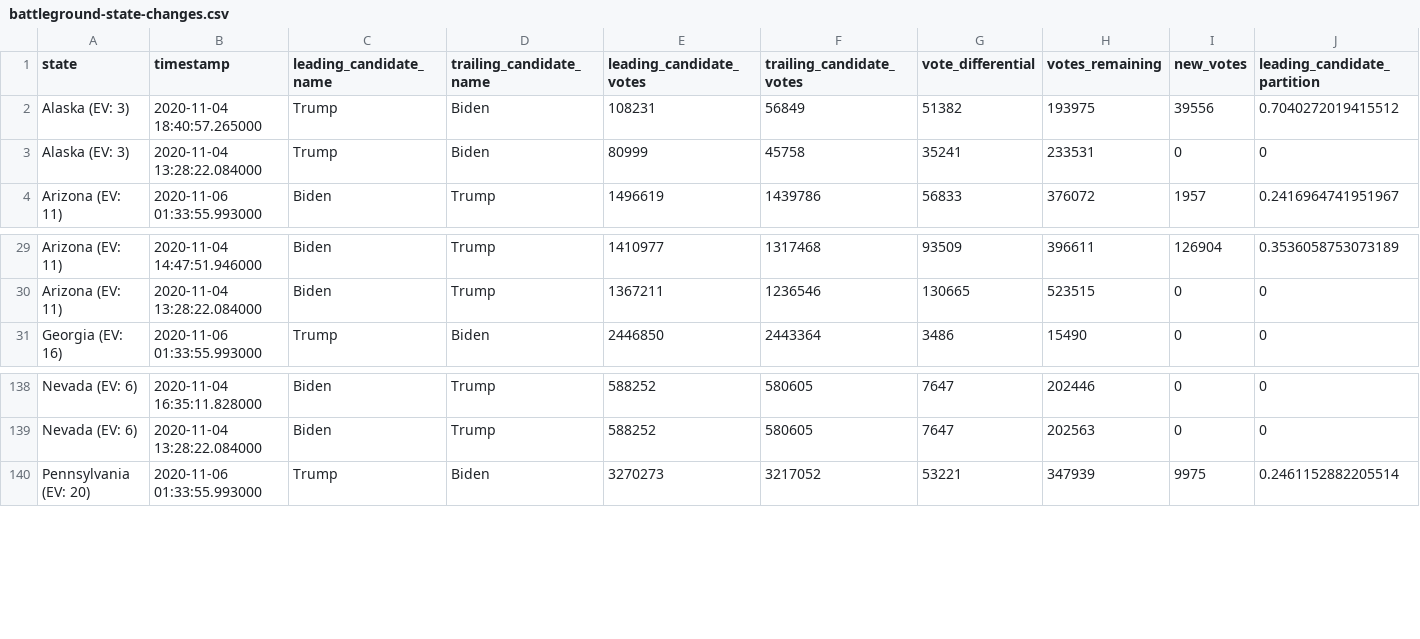
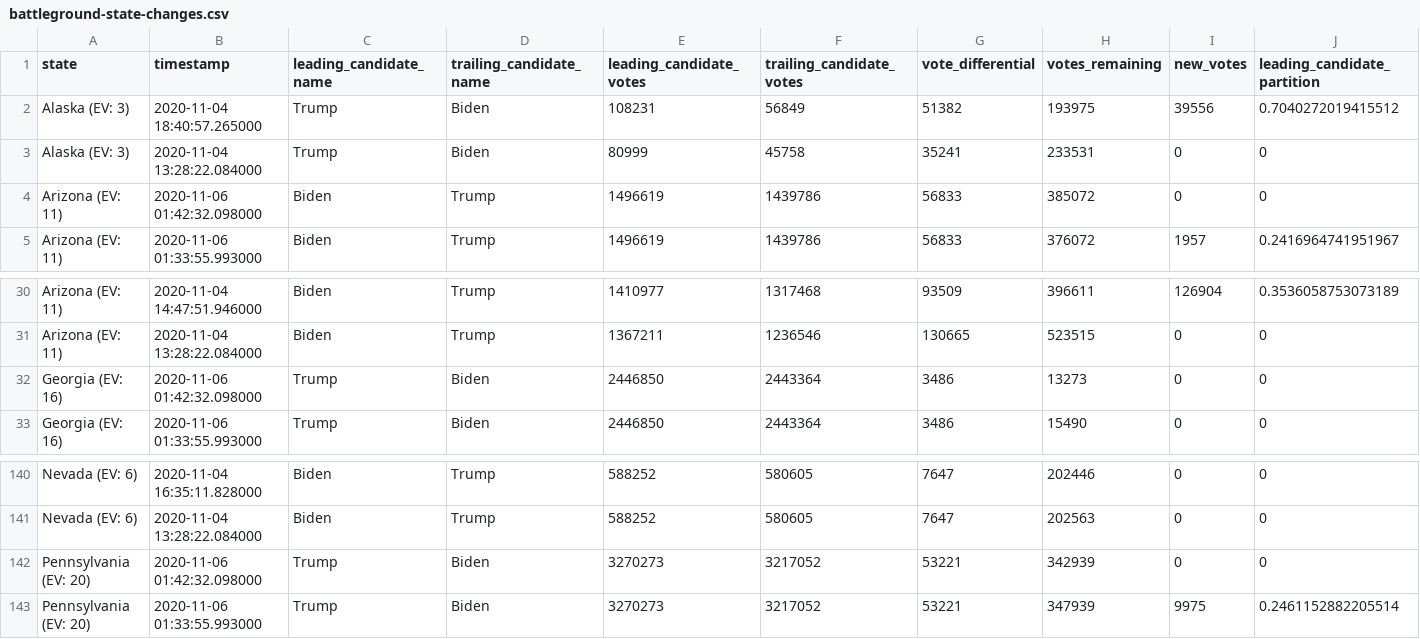
Before and after one commit to huuhoa/nyt-2020-election-scraper, a CSV file: battleground-state-changes.csv, drawn as a sheet; only a part is shown, gaps mark what is left out; rows hold the shown columns only; the diff names each change by its address in the sheet, - before the commit and + after, or states it on an @@ line.

```diff
--- a/battleground-state-changes.csv
+++ b/battleground-state-changes.csv
+row 4: Arizona (EV: 11) | 2020-11-06 01:42:32.098000 | Biden | Trump | 1496619 | 1439786 | 56833 | 385072 | 0 | 0
+row 32: Georgia (EV: 16) | 2020-11-06 01:42:32.098000 | Trump | Biden | 2446850 | 2443364 | 3486 | 13273 | 0 | 0
+row 142: Pennsylvania (EV: 20) | 2020-11-06 01:42:32.098000 | Trump | Biden | 3270273 | 3217052 | 53221 | 342939 | 0 | 0
```
Also changed, not shown: 2 other files.
